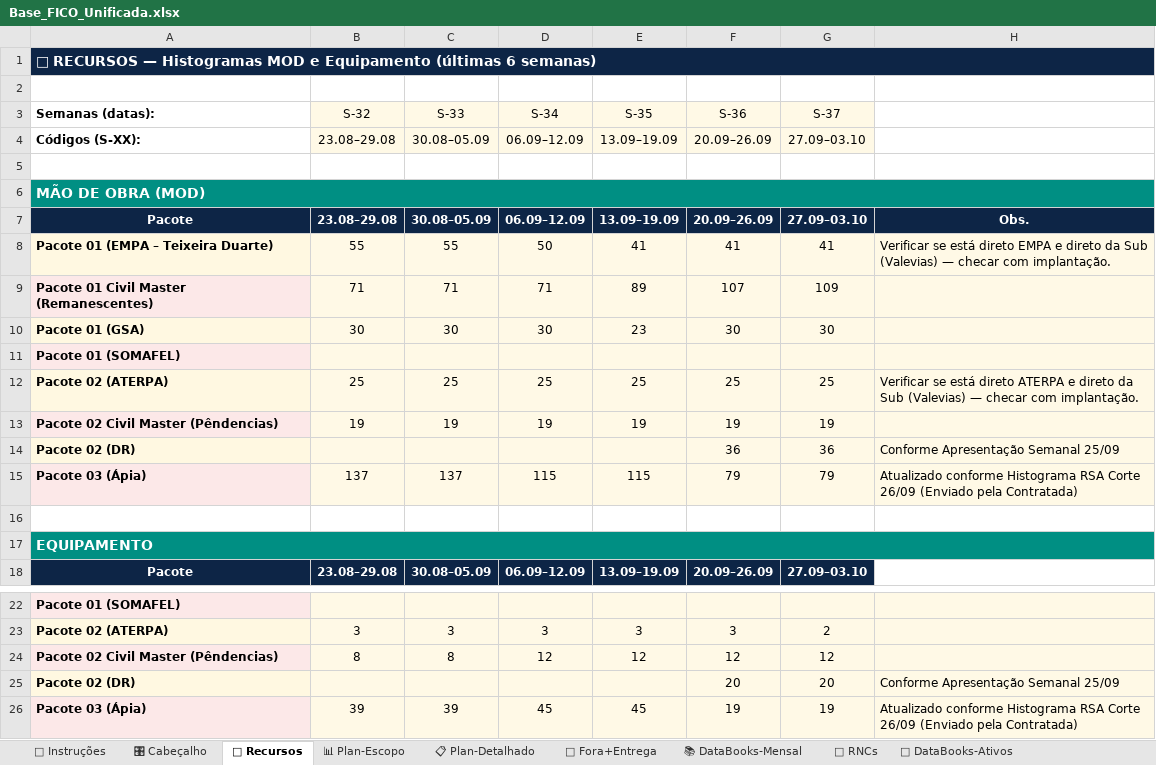
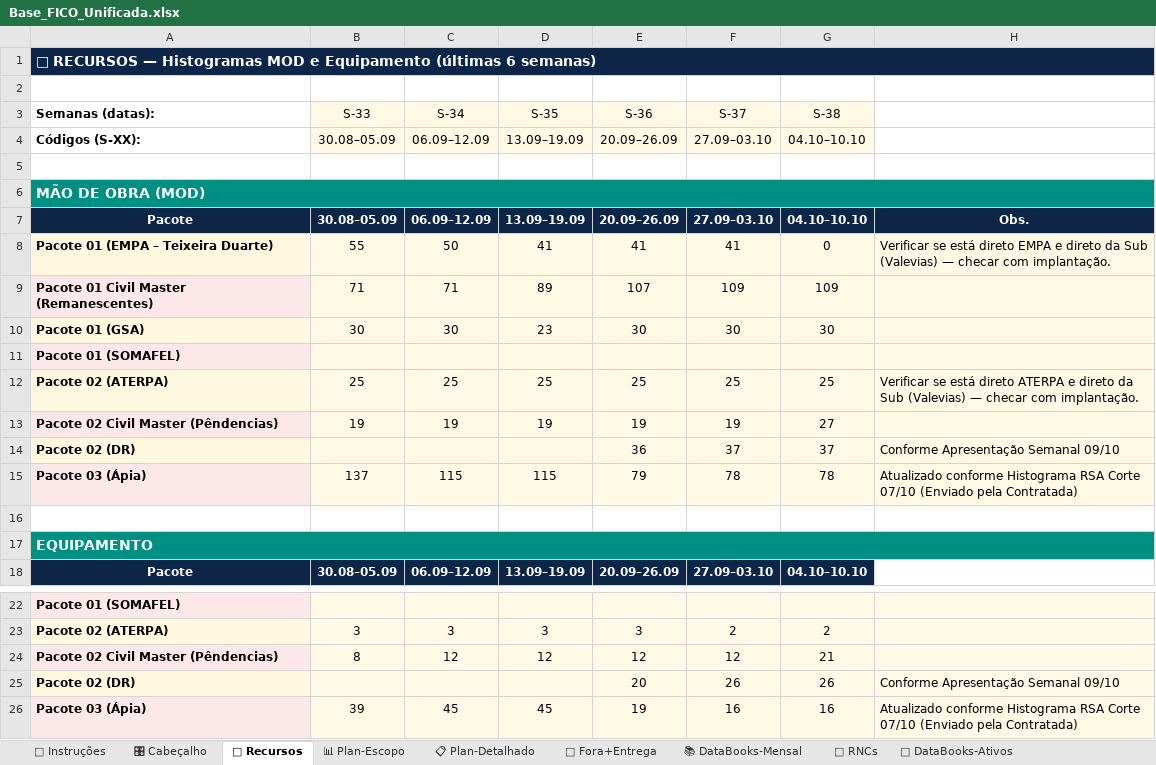
Before and after one commit to automacaofico/base_fico_unificada, an Excel workbook: Base_FICO_Unificada.xlsx, sheet 👷 Recursos, drawn as a sheet; only a part is shown, gaps mark what is left out; values as stored, in another font and other column widths than the file's, no borders; removed rows and columns are numbered as before the commit, all else as after; the diff names each change by its address in the sheet, - before the commit and + after, or states it on an @@ line.

```diff
--- a/Base_FICO_Unificada.xlsx (sheet 👷 Recursos)
+++ b/Base_FICO_Unificada.xlsx (sheet 👷 Recursos)
-column B (S-32), rows 4-18: 23.08–29.08 |  |  | 23.08–29.08 | 55 | 71 | 30 |  | 25 | 19 |  | 137 |  |  | 23.08–29.08; rows 23-26: 3 | 8 |  | 39
+column G (S-38), rows 4-18: 04.10–10.10 |  |  | 04.10–10.10 | 0 | 109 | 30 |  | 25 | 27 | 37 | 78 |  |  | 04.10–10.10; rows 23-26: 2 | 21 | 26 | 16
-F14 (S-37): 36
+F14 (S-37): 37
-H14: Conforme Apresentação Semanal 25/09
+H14: Conforme Apresentação Semanal 09/10
-F15 (S-37): 79
+F15 (S-37): 78
-H15: …RSA Corte 26/09 (Enviado pela…
+H15: …RSA Corte 07/10 (Enviado pela…
-F25 (S-37): 20
+F25 (S-37): 26
-H25: Conforme Apresentação Semanal 25/09
+H25: Conforme Apresentação Semanal 09/10
-F26 (S-37): 19
+F26 (S-37): 16
-H26: …RSA Corte 26/09 (Enviado pela…
+H26: …RSA Corte 07/10 (Enviado pela…
```
Also changed, not shown: sheet 📋 Plan-Detalhado, sheet 🔧 RNCs, sheet 📊 Plan-Escopo, sheet 📚 DataBooks-Mensal, sheet 🗺 Retig P3, sheet 🏗 AsBuilt+Críticos, 1 more sheet.
